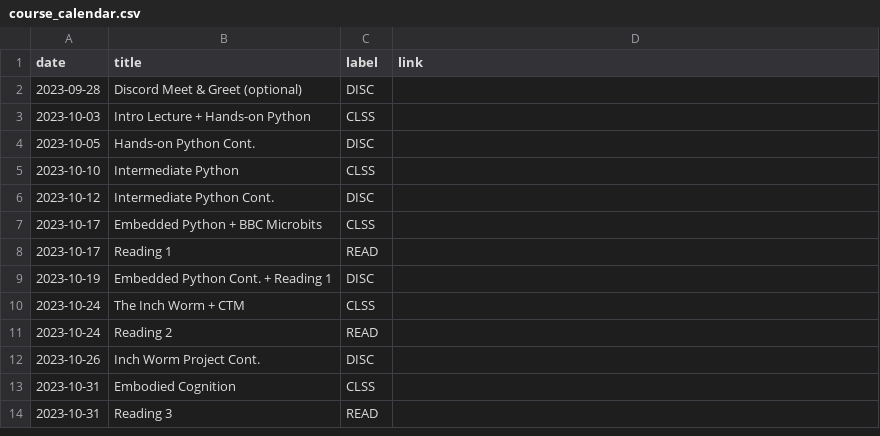
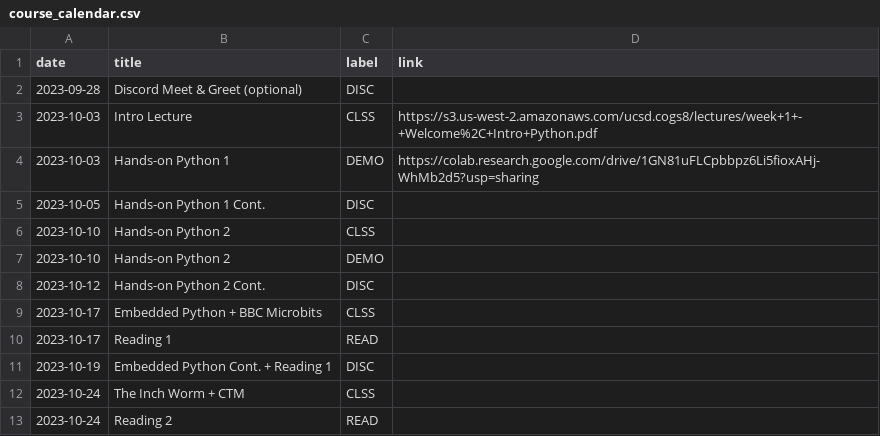
Before and after one commit to kshannon-ucsd/cogs8, a CSV file: _data/fa23/course_calendar.csv, drawn as a sheet; only a part is shown; the shorter side is filled out with more unchanged rows.

Commit message:
Update course_calendar.csv

```diff
--- a/_data/fa23/course_calendar.csv
+++ b/_data/fa23/course_calendar.csv
@@ -2,6 +2,8 @@ date,title,label,link
 2023-09-28,Discord Meet & Greet (optional),DISC,
-2023-10-03,Intro Lecture + Hands-on Python,CLSS,
-2023-10-05,Hands-on Python Cont.,DISC
-2023-10-10,Intermediate Python,CLSS,
-2023-10-12,Intermediate Python Cont.,DISC,
+2023-10-03,Intro Lecture,CLSS,https://s3.us-west-2.amazonaws.com/ucsd.cogs8/lectures/week+1+-+Welcome%2C+Intro+Python.pdf
+2023-10-03,Hands-on Python 1,DEMO,https://colab.research.google.com/drive/1GN81uFLCpbbpz6Li5fioxAHj-WhMb2d5?usp=sharing
+2023-10-05,Hands-on Python 1 Cont.,DISC,
+2023-10-10,Hands-on Python 2,CLSS,
+2023-10-10,Hands-on Python 2,DEMO,
+2023-10-12,Hands-on Python 2 Cont.,DISC,
 2023-10-17,Embedded Python + BBC Microbits,CLSS,
```
